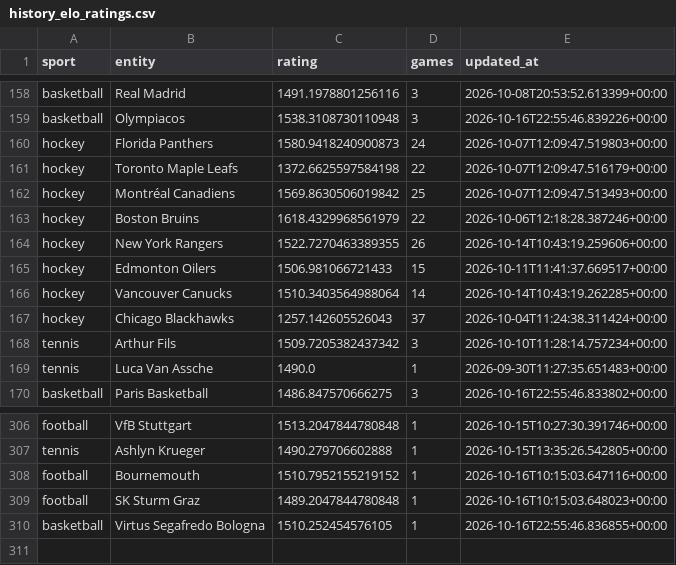
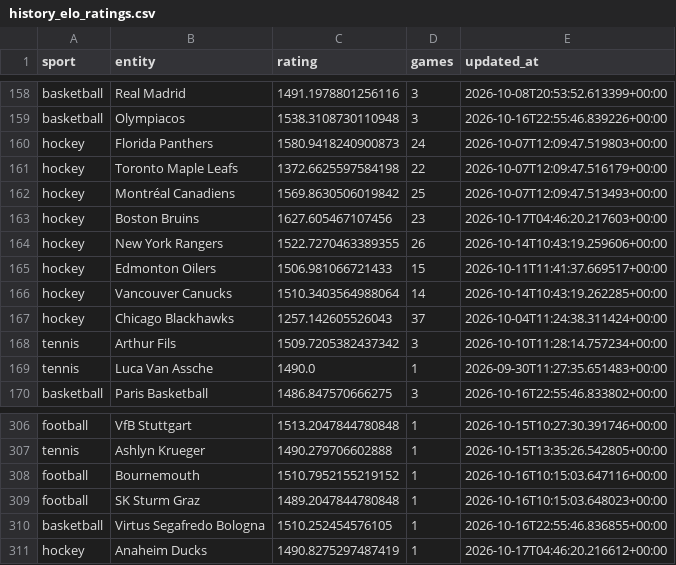
Before and after one commit to marianmatus73-dot/Futbal_dnes, a CSV file: exports/history_elo_ratings.csv, drawn as a sheet; only a part is shown, gaps mark what is left out.

```diff
--- a/exports/history_elo_ratings.csv
+++ b/exports/history_elo_ratings.csv
@@ -162,3 +162,3 @@ hockey,Toronto Maple Leafs,1372.6625597584198,22,2026-10-07T12:09:47.516179+00:0
 hockey,Montréal Canadiens,1569.8630506019842,25,2026-10-07T12:09:47.513493+00:00
-hockey,Boston Bruins,1618.4329968561979,22,2026-10-06T12:18:28.387246+00:00
+hockey,Boston Bruins,1627.605467107456,23,2026-10-17T04:46:20.217603+00:00
 hockey,New York Rangers,1522.7270463389355,26,2026-10-14T10:43:19.259606+00:00
@@ -310 +310,2 @@ football,SK Sturm Graz,1489.2047844780848,1,2026-10-16T10:15:03.648023+00:00
 basketball,Virtus Segafredo Bologna,1510.252454576105,1,2026-10-16T22:55:46.836855+00:00
+hockey,Anaheim Ducks,1490.8275297487419,1,2026-10-17T04:46:20.216612+00:00
```
Also changed, not shown: 6 other files.
